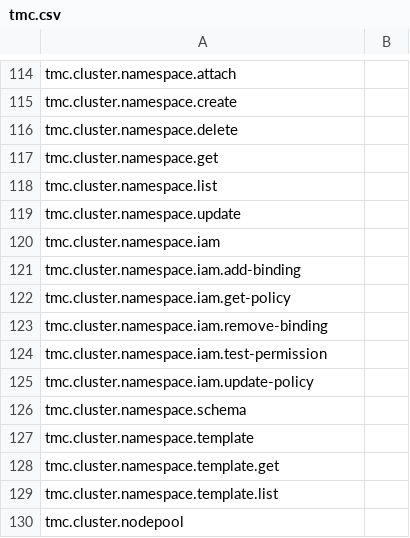
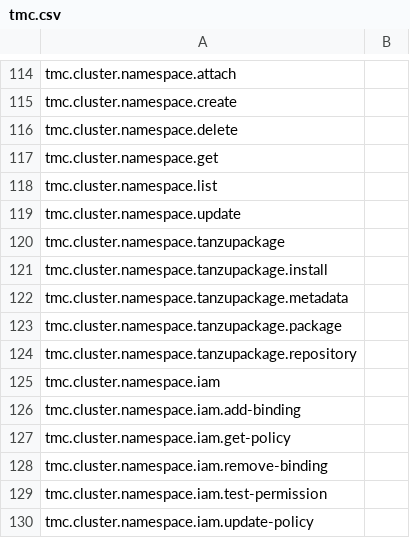
Before and after one commit to ali5ter/cli_taxo, a CSV file: exp3/results/tmc.csv, drawn as a sheet; only a part is shown, gaps mark what is left out; the shorter side is filled out with more unchanged rows; the diff names each change by its address in the sheet, - before the commit and + after, or states it on an @@ line.

Commit message:
update tmc and tanzu

```diff
--- a/exp3/results/tmc.csv
+++ b/exp3/results/tmc.csv
+row 120: tmc.cluster.namespace.tanzupackage
+row 121: tmc.cluster.namespace.tanzupackage.install
+row 122: tmc.cluster.namespace.tanzupackage.metadata
+row 123: tmc.cluster.namespace.tanzupackage.package
+row 124: tmc.cluster.namespace.tanzupackage.repository
```
Also changed, not shown: exp2/results/tanzu.csv, exp2/results/tmc.csv, 7 other files.
